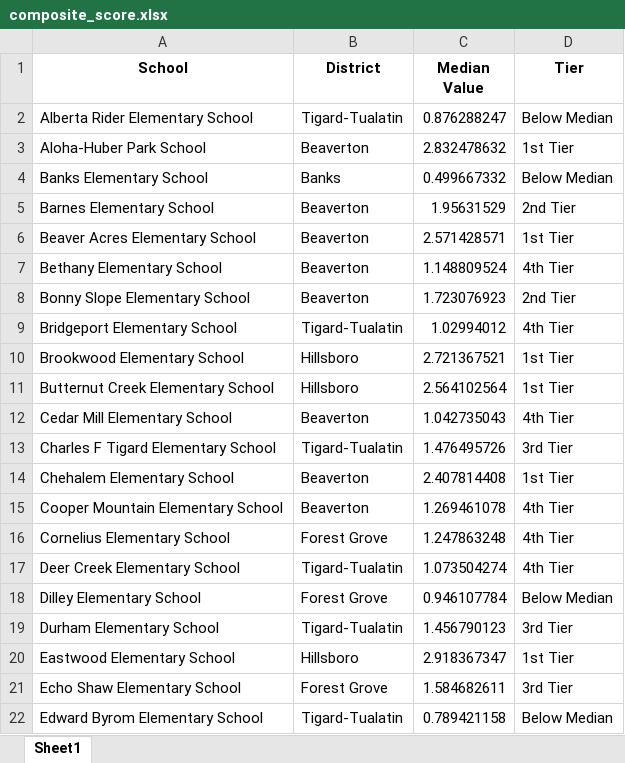
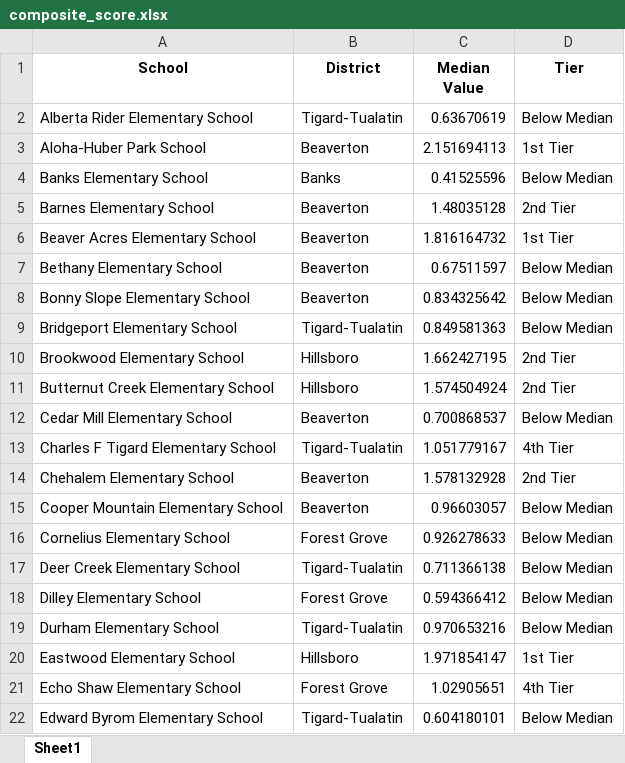
Before and after one commit to dgkeyes/elwc-map, an Excel workbook: data/composite_score.xlsx, sheet Sheet1, drawn as a sheet; only a part is shown; values as stored, in another font and other column widths than the file's, no borders; the diff covers the shown part only; the diff names each change by its address in the sheet, - before the commit and + after, or states it on an @@ line.

```diff
--- a/data/composite_score.xlsx (sheet Sheet1)
+++ b/data/composite_score.xlsx (sheet Sheet1)
-C2 (Median Value): 0.876288247
+C2 (Median Value): 0.63670619
-C3 (Median Value): 2.832478632
+C3 (Median Value): 2.151694113
-C4 (Median Value): 0.499667332
+C4 (Median Value): 0.41525596
-C5 (Median Value): 1.95631529
+C5 (Median Value): 1.48035128
-C6 (Median Value): 2.571428571
+C6 (Median Value): 1.816164732
-C7 (Median Value): 1.148809524
+C7 (Median Value): 0.67511597
-D7 (Tier): 4th Tier
+D7 (Tier): Below Median
-C8 (Median Value): 1.723076923
+C8 (Median Value): 0.834325642
-D8 (Tier): 2nd Tier
+D8 (Tier): Below Median
-C9 (Median Value): 1.02994012
+C9 (Median Value): 0.849581363
-D9 (Tier): 4th Tier
+D9 (Tier): Below Median
-C10 (Median Value): 2.721367521
+C10 (Median Value): 1.662427195
-D10:D11 (Tier): 1st Tier
+D10:D11 (Tier): 2nd Tier
-C11 (Median Value): 2.564102564
+C11 (Median Value): 1.574504924
-C12 (Median Value): 1.042735043
+C12 (Median Value): 0.700868537
-D12 (Tier): 4th Tier
+D12 (Tier): Below Median
-C13 (Median Value): 1.476495726
+C13 (Median Value): 1.051779167
-D13 (Tier): 3rd Tier
+D13 (Tier): 4th Tier
-C14 (Median Value): 2.407814408
+C14 (Median Value): 1.578132928
-D14 (Tier): 1st Tier
+D14 (Tier): 2nd Tier
-C15 (Median Value): 1.269461078
+C15 (Median Value): 0.96603057
-D15:D17 (Tier): 4th Tier
+D15:D17 (Tier): Below Median
-C16 (Median Value): 1.247863248
+C16 (Median Value): 0.926278633
-C17 (Median Value): 1.073504274
+C17 (Median Value): 0.711366138
-C18 (Median Value): 0.946107784
+C18 (Median Value): 0.594366412
-C19 (Median Value): 1.456790123
+C19 (Median Value): 0.970653216
-D19 (Tier): 3rd Tier
+D19 (Tier): Below Median
-C20 (Median Value): 2.918367347
+C20 (Median Value): 1.971854147
-C21 (Median Value): 1.584682611
+C21 (Median Value): 1.02905651
-D21 (Tier): 3rd Tier
+D21 (Tier): 4th Tier
-C22 (Median Value): 0.789421158
+C22 (Median Value): 0.604180101
```
Also changed, not shown: 95 edited cells elsewhere in this sheet, data/children_in_poverty_100_fpl.xlsx, data/single_parent.xlsx, 38 other files.
